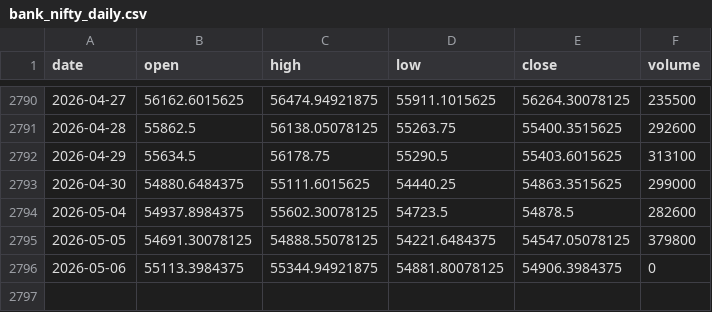
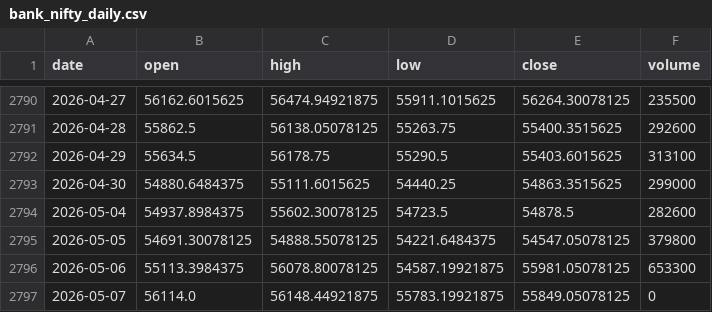
Before and after one commit to pravindev666/David-V666, a CSV file: data/bank_nifty_daily.csv, drawn as a sheet; only a part is shown, gaps mark what is left out.

```diff
--- a/data/bank_nifty_daily.csv
+++ b/data/bank_nifty_daily.csv
@@ -2795,2 +2795,3 @@ date,open,high,low,close,volume
 2026-05-05,54691.30078125,54888.55078125,54221.6484375,54547.05078125,379800
-2026-05-06,55113.3984375,55344.94921875,54881.80078125,54906.3984375,0
+2026-05-06,55113.3984375,56078.80078125,54587.19921875,55981.05078125,653300
+2026-05-07,56114.0,56148.44921875,55783.19921875,55849.05078125,0
```
Also changed, not shown: data/fii_dii_daily.csv, data/nifty_daily.csv, 5 other files.
